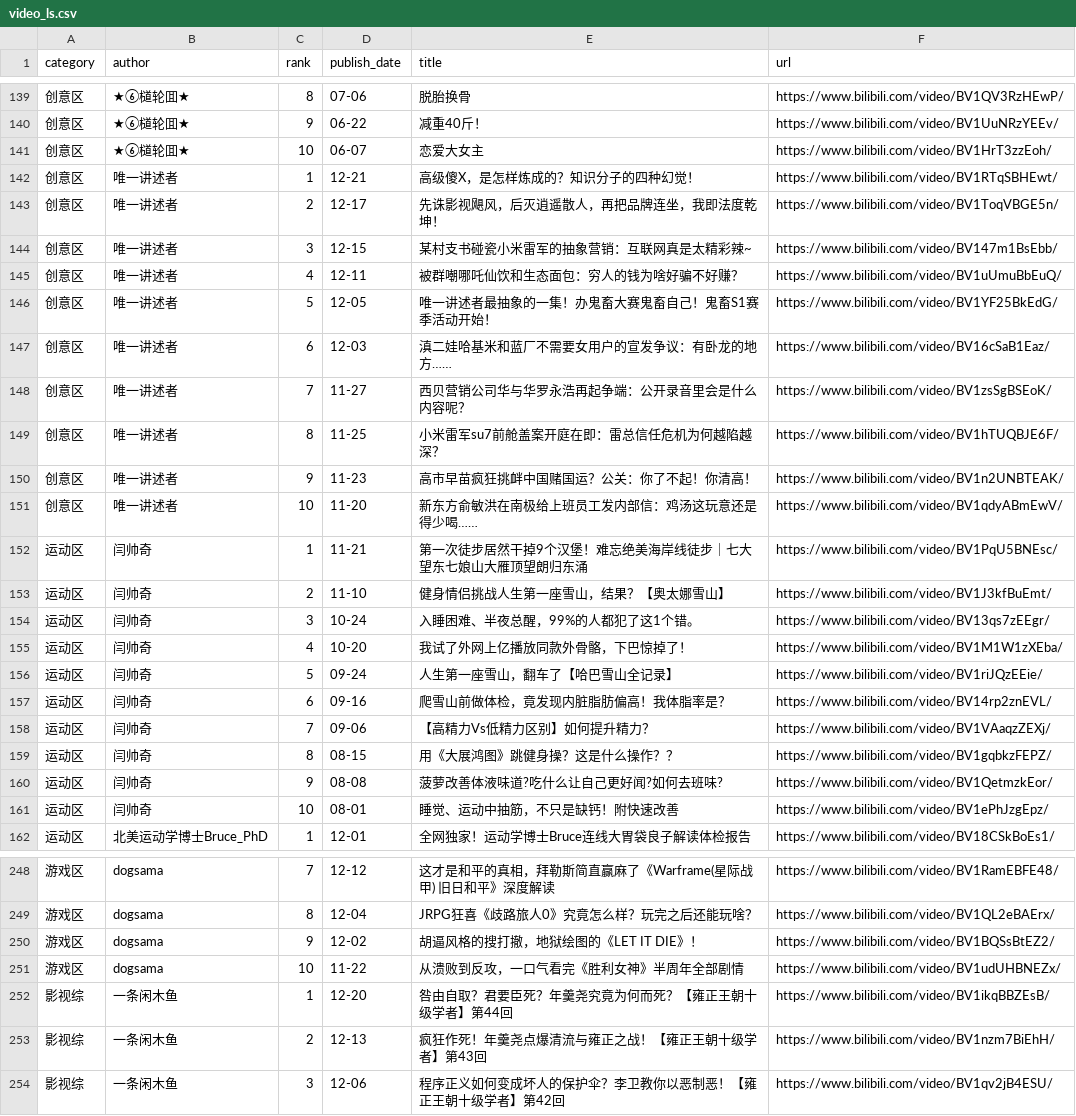
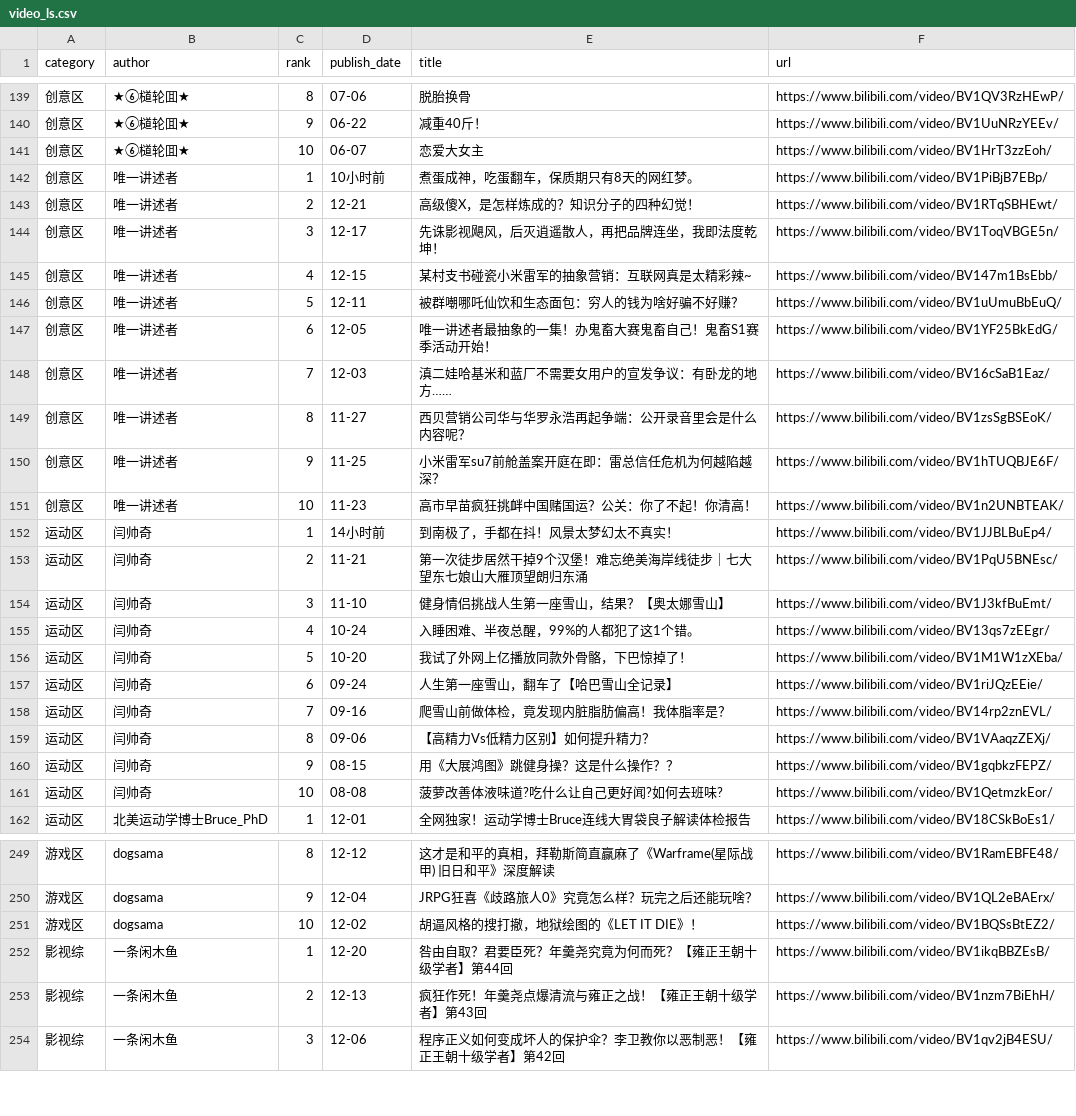
Before and after one commit to xujl1999/Key-Data-Management, a CSV file: web/video_ls.csv, drawn as a sheet; only a part is shown, gaps mark what is left out; the diff covers the shown part only.

```diff
--- a/web/video_ls.csv
+++ b/web/video_ls.csv
@@ -141,22 +141,22 @@ category,author,rank,publish_date,title,url
 创意区,★⑥檤轮囬★,10,06-07,恋爱大女主,https://www.bilibili.com/video/BV1HrT3zzEoh/
-创意区,唯一讲述者,1,12-21,高级傻X，是怎样炼成的？知识分子的四种幻觉！,https://www.bilibili.com/video/BV1RTqSBHEwt/
-创意区,唯一讲述者,2,12-17,先诛影视飓风，后灭逍遥散人，再把品牌连坐，我即法度乾坤！,https://www.bilibili.com/video/BV1ToqVBGE5n/
-创意区,唯一讲述者,3,12-15,某村支书碰瓷小米雷军的抽象营销：互联网真是太精彩辣~,https://www.bilibili.com/video/BV147m1BsEbb/
-创意区,唯一讲述者,4,12-11,被群嘲哪吒仙饮和生态面包：穷人的钱为啥好骗不好赚？,https://www.bilibili.com/video/BV1uUmuBbEuQ/
-创意区,唯一讲述者,5,12-05,唯一讲述者最抽象的一集！办鬼畜大赛鬼畜自己！鬼畜S1赛季活动开始！,https://www.bilibili.com/video/BV1YF25BkEdG/
-创意区,唯一讲述者,6,12-03,滇二娃哈基米和蓝厂不需要女用户的宣发争议：有卧龙的地方……,https://www.bilibili.com/video/BV16cSaB1Eaz/
-创意区,唯一讲述者,7,11-27,西贝营销公司华与华罗永浩再起争端：公开录音里会是什么内容呢？,https://www.bilibili.com/video/BV1zsSgBSEoK/
-创意区,唯一讲述者,8,11-25,小米雷军su7前舱盖案开庭在即：雷总信任危机为何越陷越深？,https://www.bilibili.com/video/BV1hTUQBJE6F/
-创意区,唯一讲述者,9,11-23,高市早苗疯狂挑衅中国赌国运？公关：你了不起！你清高！,https://www.bilibili.com/video/BV1n2UNBTEAK/
-创意区,唯一讲述者,10,11-20,新东方俞敏洪在南极给上班员工发内部信：鸡汤这玩意还是得少喝……,https://www.bilibili.com/video/BV1qdyABmEwV/
-运动区,闫帅奇,1,11-21,第一次徒步居然干掉9个汉堡！难忘绝美海岸线徒步｜七大望东七娘山大雁顶望朗归东涌,https://www.bilibili.com/video/BV1PqU5BNEsc/
-运动区,闫帅奇,2,11-10,健身情侣挑战人生第一座雪山，结果？【奥太娜雪山】,https://www.bilibili.com/video/BV1J3kfBuEmt/
-运动区,闫帅奇,3,10-24,入睡困难、半夜总醒，99%的人都犯了这1个错。,https://www.bilibili.com/video/BV13qs7zEEgr/
-运动区,闫帅奇,4,10-20,我试了外网上亿播放同款外骨骼，下巴惊掉了！,https://www.bilibili.com/video/BV1M1W1zXEba/
-运动区,闫帅奇,5,09-24,人生第一座雪山，翻车了【哈巴雪山全记录】,https://www.bilibili.com/video/BV1riJQzEEie/
-运动区,闫帅奇,6,09-16,爬雪山前做体检，竟发现内脏脂肪偏高！我体脂率是？,https://www.bilibili.com/video/BV14rp2znEVL/
-运动区,闫帅奇,7,09-06,【高精力Vs低精力区别】如何提升精力？,https://www.bilibili.com/video/BV1VAaqzZEXj/
-运动区,闫帅奇,8,08-15,用《大展鸿图》跳健身操？这是什么操作？？,https://www.bilibili.com/video/BV1gqbkzFEPZ/
-运动区,闫帅奇,9,08-08,菠萝改善体液味道?吃什么让自己更好闻?如何去班味?,https://www.bilibili.com/video/BV1QetmzkEor/
-运动区,闫帅奇,10,08-01,睡觉、运动中抽筋，不只是缺钙！附快速改善,https://www.bilibili.com/video/BV1ePhJzgEpz/
+创意区,唯一讲述者,1,10小时前,煮蛋成神，吃蛋翻车，保质期只有8天的网红梦。,https://www.bilibili.com/video/BV1PiBjB7EBp/
+创意区,唯一讲述者,2,12-21,高级傻X，是怎样炼成的？知识分子的四种幻觉！,https://www.bilibili.com/video/BV1RTqSBHEwt/
+创意区,唯一讲述者,3,12-17,先诛影视飓风，后灭逍遥散人，再把品牌连坐，我即法度乾坤！,https://www.bilibili.com/video/BV1ToqVBGE5n/
+创意区,唯一讲述者,4,12-15,某村支书碰瓷小米雷军的抽象营销：互联网真是太精彩辣~,https://www.bilibili.com/video/BV147m1BsEbb/
+创意区,唯一讲述者,5,12-11,被群嘲哪吒仙饮和生态面包：穷人的钱为啥好骗不好赚？,https://www.bilibili.com/video/BV1uUmuBbEuQ/
+创意区,唯一讲述者,6,12-05,唯一讲述者最抽象的一集！办鬼畜大赛鬼畜自己！鬼畜S1赛季活动开始！,https://www.bilibili.com/video/BV1YF25BkEdG/
+创意区,唯一讲述者,7,12-03,滇二娃哈基米和蓝厂不需要女用户的宣发争议：有卧龙的地方……,https://www.bilibili.com/video/BV16cSaB1Eaz/
+创意区,唯一讲述者,8,11-27,西贝营销公司华与华罗永浩再起争端：公开录音里会是什么内容呢？,https://www.bilibili.com/video/BV1zsSgBSEoK/
+创意区,唯一讲述者,9,11-25,小米雷军su7前舱盖案开庭在即：雷总信任危机为何越陷越深？,https://www.bilibili.com/video/BV1hTUQBJE6F/
+创意区,唯一讲述者,10,11-23,高市早苗疯狂挑衅中国赌国运？公关：你了不起！你清高！,https://www.bilibili.com/video/BV1n2UNBTEAK/
+运动区,闫帅奇,1,14小时前,到南极了，手都在抖！风景太梦幻太不真实！,https://www.bilibili.com/video/BV1JJBLBuEp4/
+运动区,闫帅奇,2,11-21,第一次徒步居然干掉9个汉堡！难忘绝美海岸线徒步｜七大望东七娘山大雁顶望朗归东涌,https://www.bilibili.com/video/BV1PqU5BNEsc/
+运动区,闫帅奇,3,11-10,健身情侣挑战人生第一座雪山，结果？【奥太娜雪山】,https://www.bilibili.com/video/BV1J3kfBuEmt/
+运动区,闫帅奇,4,10-24,入睡困难、半夜总醒，99%的人都犯了这1个错。,https://www.bilibili.com/video/BV13qs7zEEgr/
+运动区,闫帅奇,5,10-20,我试了外网上亿播放同款外骨骼，下巴惊掉了！,https://www.bilibili.com/video/BV1M1W1zXEba/
+运动区,闫帅奇,6,09-24,人生第一座雪山，翻车了【哈巴雪山全记录】,https://www.bilibili.com/video/BV1riJQzEEie/
+运动区,闫帅奇,7,09-16,爬雪山前做体检，竟发现内脏脂肪偏高！我体脂率是？,https://www.bilibili.com/video/BV14rp2znEVL/
+运动区,闫帅奇,8,09-06,【高精力Vs低精力区别】如何提升精力？,https://www.bilibili.com/video/BV1VAaqzZEXj/
+运动区,闫帅奇,9,08-15,用《大展鸿图》跳健身操？这是什么操作？？,https://www.bilibili.com/video/BV1gqbkzFEPZ/
+运动区,闫帅奇,10,08-08,菠萝改善体液味道?吃什么让自己更好闻?如何去班味?,https://www.bilibili.com/video/BV1QetmzkEor/
 运动区,北美运动学博士Bruce_PhD,1,12-01,全网独家！运动学博士Bruce连线大胃袋良子解读体检报告,https://www.bilibili.com/video/BV18CSkBoEs1/
@@ -248,5 +249,4 @@ category,author,rank,publish_date,title,url
-游戏区,dogsama,7,12-12,这才是和平的真相，拜勒斯简直赢麻了《Warframe(星际战甲) 旧日和平》深度解读,https://www.bilibili.com/video/BV1RamEBFE48/
-游戏区,dogsama,8,12-04,JRPG狂喜《歧路旅人0》究竟怎么样？玩完之后还能玩啥？,https://www.bilibili.com/video/BV1QL2eBAErx/
-游戏区,dogsama,9,12-02,胡逼风格的搜打撤，地狱绘图的《LET IT DIE》！,https://www.bilibili.com/video/BV1BQSsBtEZ2/
-游戏区,dogsama,10,11-22,从溃败到反攻，一口气看完《胜利女神》半周年全部剧情,https://www.bilibili.com/video/BV1udUHBNEZx/
+游戏区,dogsama,8,12-12,这才是和平的真相，拜勒斯简直赢麻了《Warframe(星际战甲) 旧日和平》深度解读,https://www.bilibili.com/video/BV1RamEBFE48/
+游戏区,dogsama,9,12-04,JRPG狂喜《歧路旅人0》究竟怎么样？玩完之后还能玩啥？,https://www.bilibili.com/video/BV1QL2eBAErx/
+游戏区,dogsama,10,12-02,胡逼风格的搜打撤，地狱绘图的《LET IT DIE》！,https://www.bilibili.com/video/BV1BQSsBtEZ2/
 影视综,一条闲木鱼,1,12-20,咎由自取？君要臣死？年羹尧究竟为何而死？【雍正王朝十级学者】第44回,https://www.bilibili.com/video/BV1ikqBBZEsB/
```
Also changed, not shown: 6 added rows, 5 removed rows and 43 edited cells elsewhere in this file, health/data/headphone_audio_daily.csv, health/data/stair_descent_speed_daily.csv, 22 other files.
